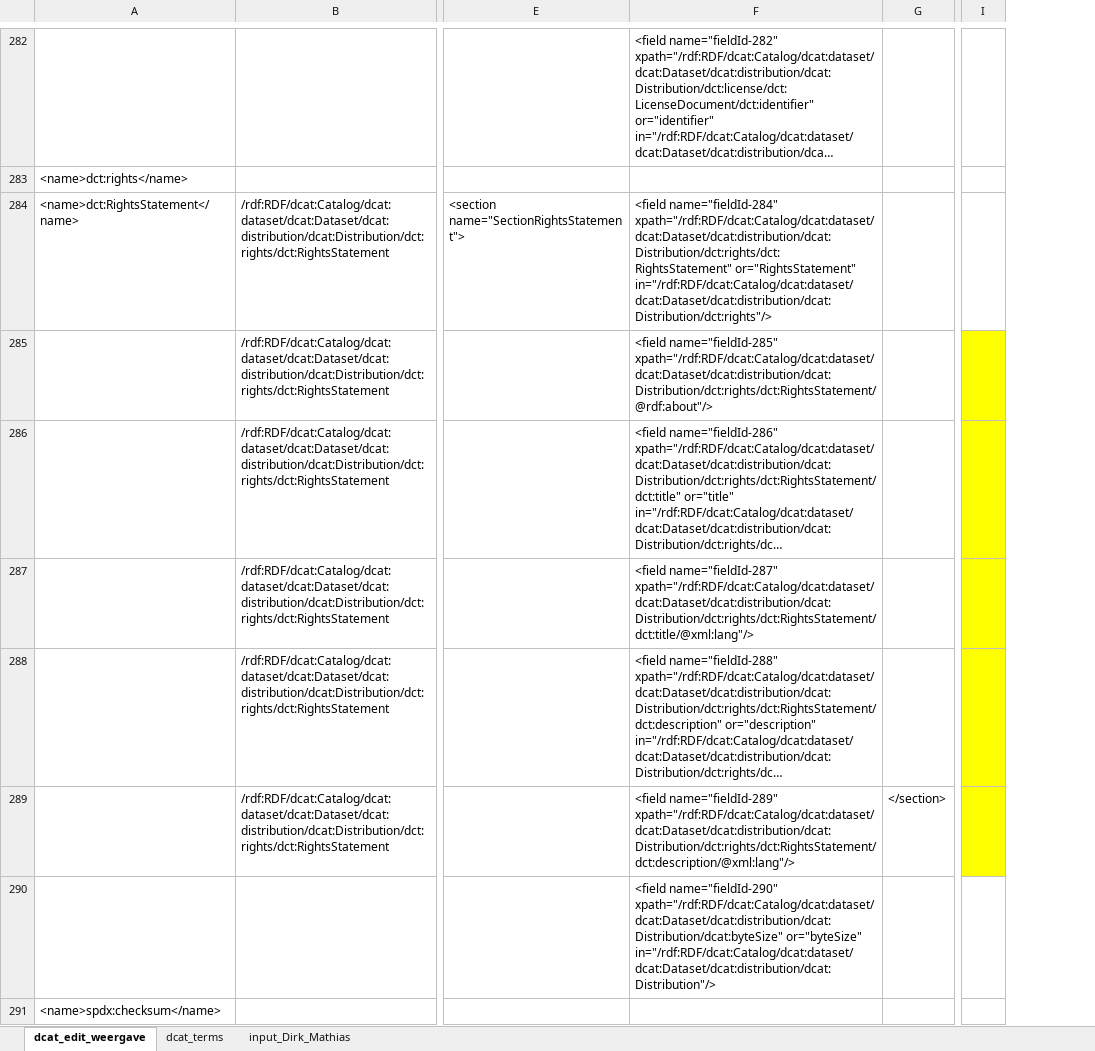
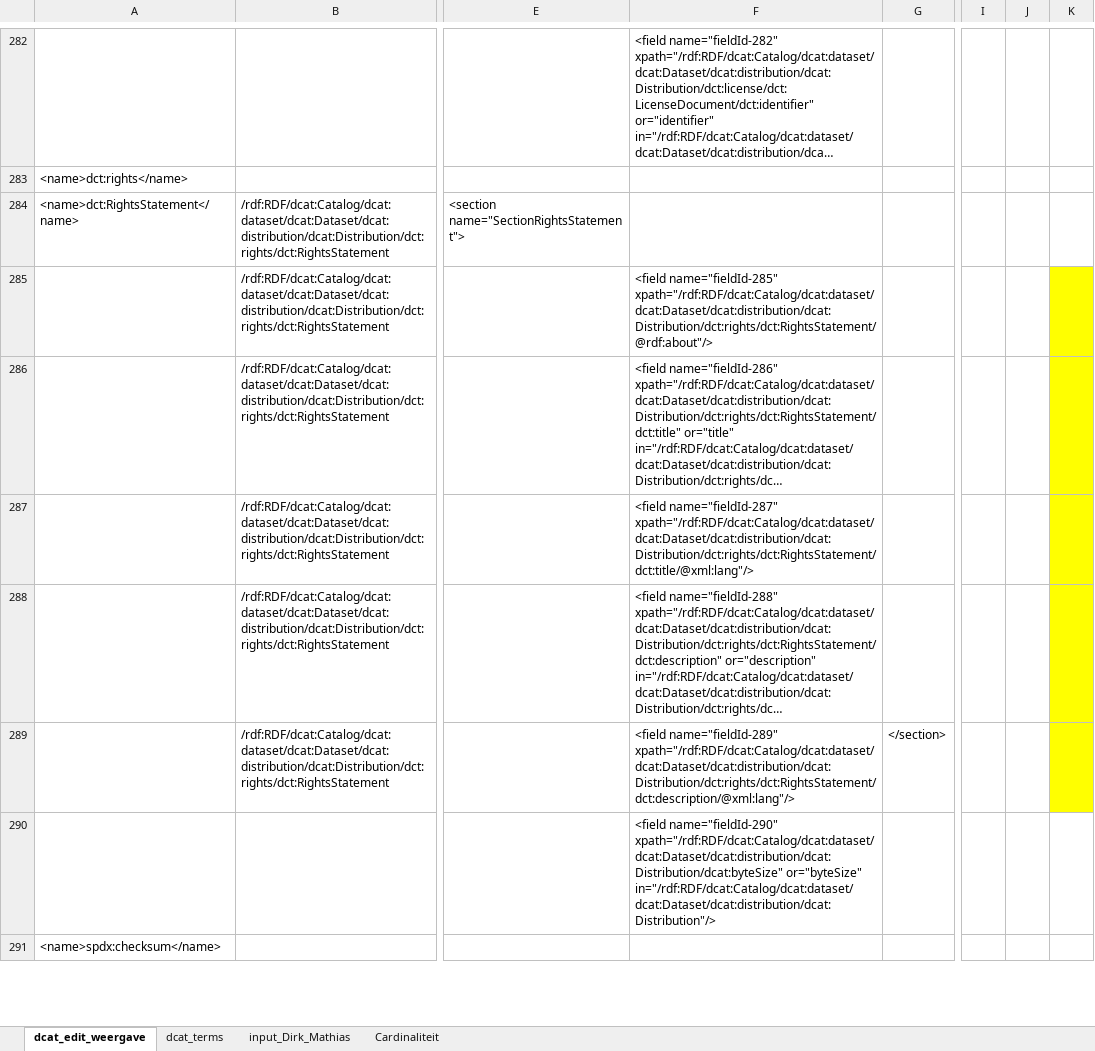
Before and after one commit to metadata101/dcat-ap1.1, an Excel workbook: src/main/plugin/dcat-ap/dcat-fields-overview.xlsx, sheet dcat_edit_weergave, drawn as a sheet; only a part is shown, gaps mark what is left out; long unchanged cells end in …; values as stored, in another font and other column widths than the file's, no borders; addresses are those after the commit; the diff covers the shown part only; the diff names each change by its address in the sheet, - before the commit and + after, or states it on an @@ line.

```diff
--- a/src/main/plugin/dcat-ap/dcat-fields-overview.xlsx (sheet dcat_edit_weergave)
+++ b/src/main/plugin/dcat-ap/dcat-fields-overview.xlsx (sheet dcat_edit_weergave)
+sheet tab: Cardinaliteit
+column I, empty
+column K, empty
-F284: <field name="fieldId-284" xpath="/rdf:RDF/dcat:Catalog/dcat:dataset/dcat:Dataset/dcat:distribution/dcat:Distribution/dct:rights/dct:RightsStatement" or="RightsStatement" in="/rdf:RDF/dcat:Catalog/dcat:dataset/dcat:Dataset/dcat:distribution/dcat:Distribution/dct:rights"/>
+F284: (empty)
-J285:J289 fill: #FFFF00
+J285:J289 fill: none
```
Also changed, not shown: 24 edited cells and cell formats elsewhere in this sheet, formulas that keep their value.
